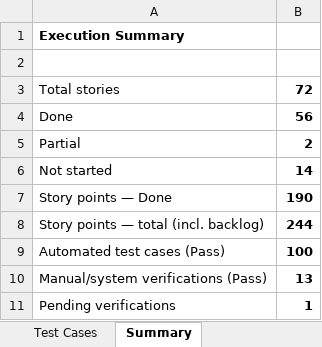
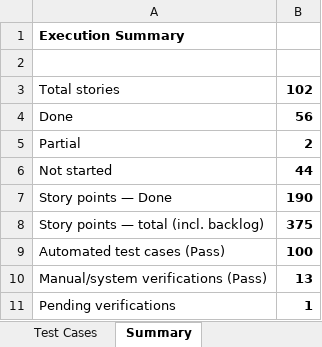
Before and after one commit to algowizzzz/sajhamcpserver-regagg, an Excel workbook: docs/regagg/execution/Execution_Status.xlsx, sheet Summary, drawn as a sheet; values as stored, in another font and other column widths than the file's, no borders; the diff names each change by its address in the sheet, - before the commit and + after, or states it on an @@ line.

```diff
--- a/docs/regagg/execution/Execution_Status.xlsx (sheet Summary)
+++ b/docs/regagg/execution/Execution_Status.xlsx (sheet Summary)
-B3: 72
+B3: 102
-B6: 14
+B6: 44
-B8: 244
+B8: 375
```
Also changed, not shown: sheet Story Status, docs/regagg/planning/Regulatory_Aggregator_Roadmap.xlsx, 7 other files.
